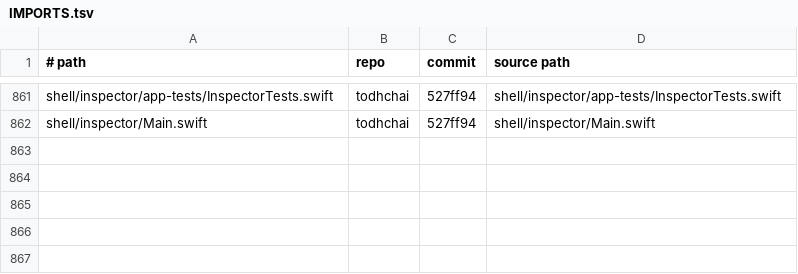
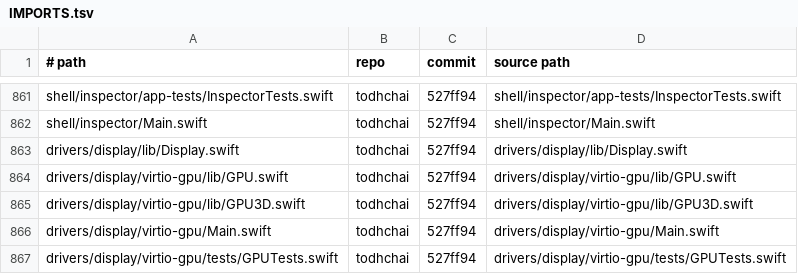
Before and after one commit to JamesKane/VectraOS, a TSV file: IMPORTS.tsv, drawn as a sheet; only a part is shown, gaps mark what is left out; the diff names each change by its address in the sheet, - before the commit and + after, or states it on an @@ line.

```diff
--- a/IMPORTS.tsv
+++ b/IMPORTS.tsv
+row 863: drivers/display/lib/Display.swift | todhchai | 527ff94 | drivers/display/lib/Display.swift
+row 864: drivers/display/virtio-gpu/lib/GPU.swift | todhchai | 527ff94 | drivers/display/virtio-gpu/lib/GPU.swift
+row 865: drivers/display/virtio-gpu/lib/GPU3D.swift | todhchai | 527ff94 | drivers/display/virtio-gpu/lib/GPU3D.swift
+row 866: drivers/display/virtio-gpu/Main.swift | todhchai | 527ff94 | drivers/display/virtio-gpu/Main.swift
+row 867: drivers/display/virtio-gpu/tests/GPUTests.swift | todhchai | 527ff94 | drivers/display/virtio-gpu/tests/GPUTests.swift
```
Also changed, not shown: docs/risk.tsv, 23 other files.
